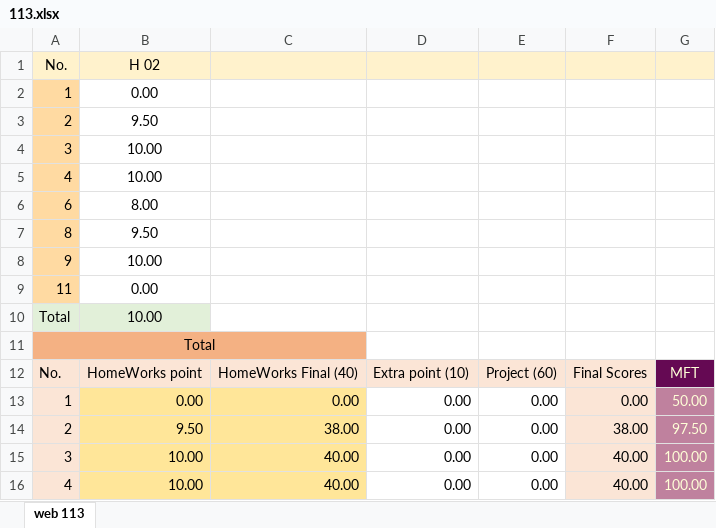
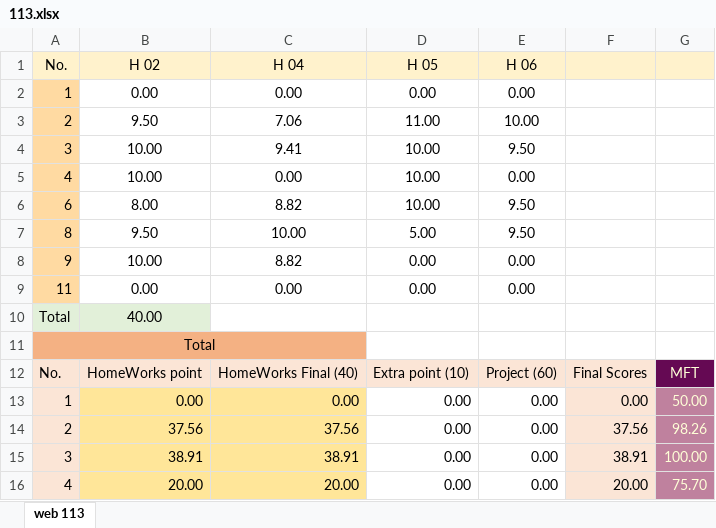
Before and after one commit to mkazemiraz/mft-scores, an Excel workbook: 113/113.xlsx, sheet web 113, drawn as a sheet; only a part is shown; values as stored, in another font and other column widths than the file's, no borders; the diff covers the shown part only; the diff names each change by its address in the sheet, - before the commit and + after, or states it on an @@ line.

```diff
--- a/113/113.xlsx (sheet web 113)
+++ b/113/113.xlsx (sheet web 113)
-C1: (empty)
+C1: H 04
-D1: (empty)
+D1: H 05
-E1: (empty)
+E1: H 06
-C2 (H 04): (empty)
+C2 (H 04): 0.00
-D2 (H 05): (empty)
+D2 (H 05): 0.00
-E2 (H 06): (empty)
+E2 (H 06): 0.00
-C3 (H 04): (empty)
+C3 (H 04): 7.06
-D3 (H 05): (empty)
+D3 (H 05): 11.00
-E3 (H 06): (empty)
+E3 (H 06): 10.00
-C4 (H 04): (empty)
+C4 (H 04): 9.41
-D4:D6 (H 05): (empty)
+D4:D6 (H 05): 10.00
-E4 (H 06): (empty)
+E4 (H 06): 9.50
-C5 (H 04): (empty)
+C5 (H 04): 0.00
-E5 (H 06): (empty)
+E5 (H 06): 0.00
-C6 (H 04): (empty)
+C6 (H 04): 8.82
-E6:E7 (H 06): (empty)
+E6:E7 (H 06): 9.50
-C7 (H 04): (empty)
+C7 (H 04): 10.00
-D7 (H 05): (empty)
+D7 (H 05): 5.00
-C8 (H 04): (empty)
+C8 (H 04): 8.82
-D8:D9 (H 05): (empty)
+D8:D9 (H 05): 0.00
-E8:E9 (H 06): (empty)
+E8:E9 (H 06): 0.00
-C9 (H 04): (empty)
+C9 (H 04): 0.00
-B10 (H 02): 10.00
+B10 (H 02): 40.00
-B14 (H 02): 9.50
+B14 (H 02): 37.56
-C14 (H 04): 38.00
+C14 (H 04): 37.56
-F14: 38.00
+F14: 37.56
-G14: 97.50
+G14: 98.26
-B15 (H 02): 10.00
+B15 (H 02): 38.91
-C15 (H 04): 40.00
+C15 (H 04): 38.91
-F15: 40.00
+F15: 38.91
-B16 (H 02): 10.00
+B16 (H 02): 20.00
-C16 (H 04): 40.00
+C16 (H 04): 20.00
-F16: 40.00
+F16: 20.00
-G16: 100.00
+G16: 75.70
```
Also changed, not shown: 13 edited cells elsewhere in this sheet, formulas that keep their value, 1 other file.
